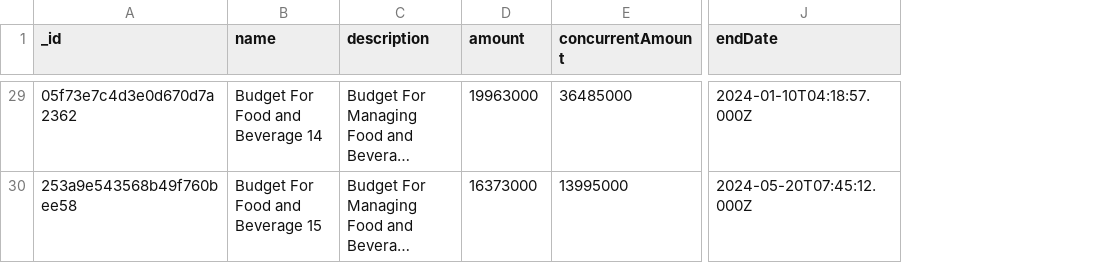
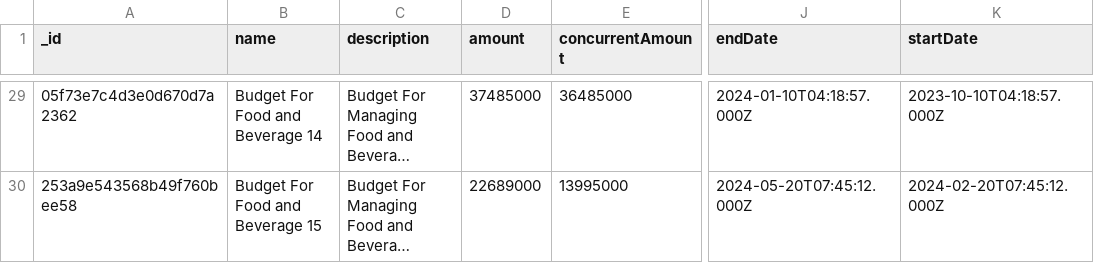
Before and after one commit to Puppychan/TymeSavingBackend, a CSV file: data/NI Data - SharedBudget.csv, drawn as a sheet; only a part is shown, gaps mark what is left out; long unchanged cells end in …; the diff covers the shown part only; the diff names each change by its address in the sheet, - before the commit and + after, or states it on an @@ line.

Commit message:
fix data group amount for testing
Groups #1-5: goal amount = concurrent amount

Other groups: goal amount > concurrent amount

```diff
--- a/data/NI Data - SharedBudget.csv
+++ b/data/NI Data - SharedBudget.csv
+column K (startDate), rows 29-30: 2023-10-10T04:18:57.000Z | 2024-02-20T07:45:12.000Z
-D29 (amount): 19963000
+D29 (amount): 37485000
-D30 (amount): 16373000
+D30 (amount): 22689000
```
Also changed, not shown: 27 edited cells elsewhere in this file, data/NI Data - GroupSaving.csv.
